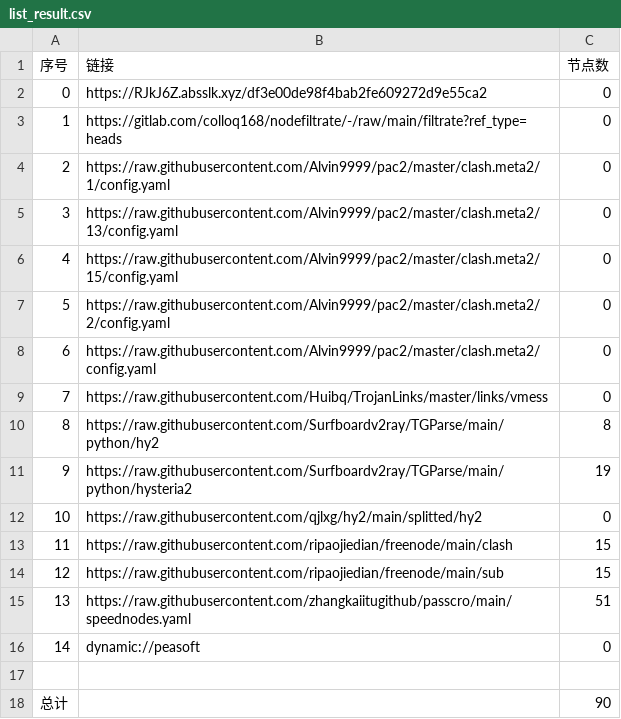
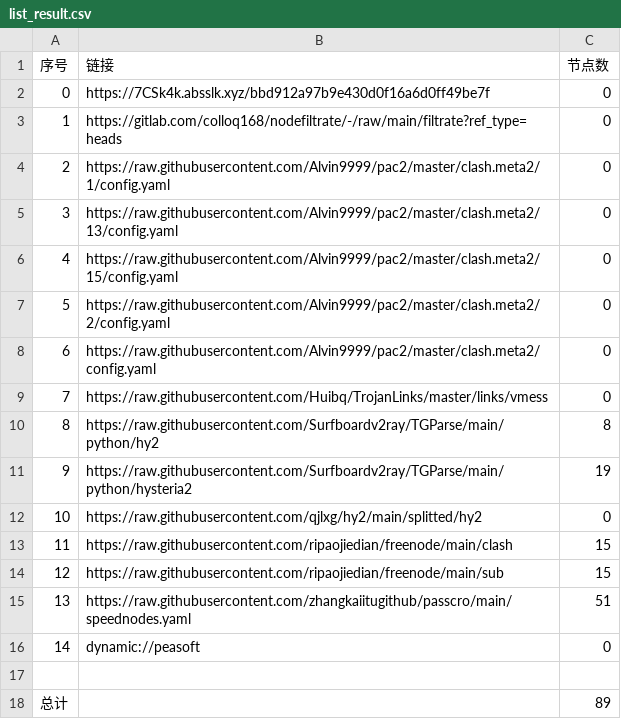
Before and after one commit to aquace/-dl, a CSV file: list_result.csv, drawn as a sheet.

```diff
--- a/list_result.csv
+++ b/list_result.csv
@@ -1,3 +1,3 @@
 序号,链接,节点数
-0,https://RJkJ6Z.absslk.xyz/df3e00de98f4bab2fe609272d9e55ca2,0
+0,https://7CSk4k.absslk.xyz/bbd912a97b9e430d0f16a6d0ff49be7f,0
 1,https://gitlab.com/colloq168/nodefiltrate/-/raw/main/filtrate?ref_type=heads,0
@@ -17,2 +17,2 @@
 
-总计,,90
+总计,,89
```
Also changed, not shown: 15 other files.
